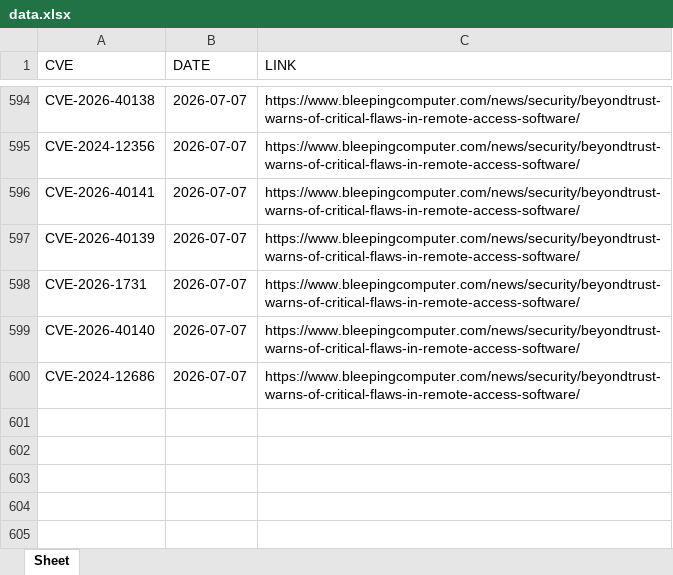
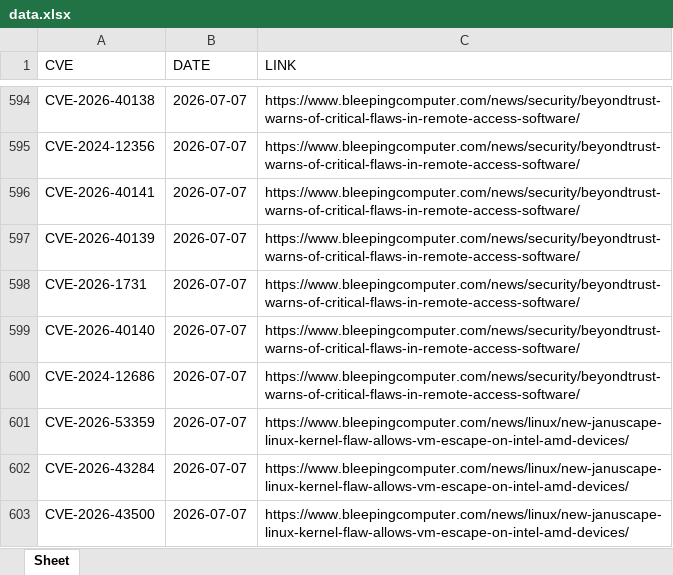
Before and after one commit to thanujbtech-lgtm/bleeping_cve, an Excel workbook: data.xlsx, sheet Sheet, drawn as a sheet; only a part is shown, gaps mark what is left out; values as stored, in another font and other column widths than the file's, no borders; the diff names each change by its address in the sheet, - before the commit and + after, or states it on an @@ line.

```diff
--- a/data.xlsx (sheet Sheet)
+++ b/data.xlsx (sheet Sheet)
+row 601: CVE-2026-53359 | 2026-07-07 | https://www.bleepingcomputer.com/news/linux/new-januscape-linux-kernel-flaw-allows-vm-escape-on-intel-amd-devices/
+row 602: CVE-2026-43284 | 2026-07-07 | https://www.bleepingcomputer.com/news/linux/new-januscape-linux-kernel-flaw-allows-vm-escape-on-intel-amd-devices/
+row 603: CVE-2026-43500 | 2026-07-07 | https://www.bleepingcomputer.com/news/linux/new-januscape-linux-kernel-flaw-allows-vm-escape-on-intel-amd-devices/
```
